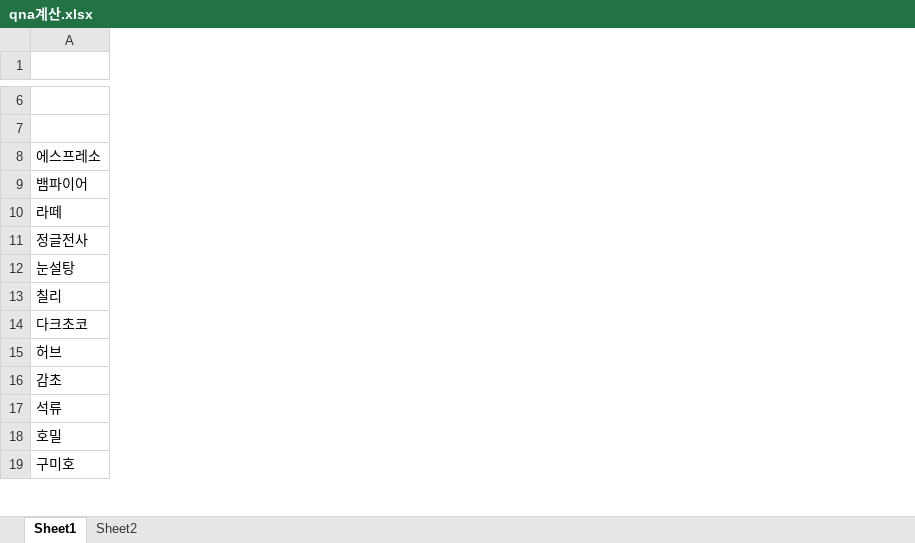
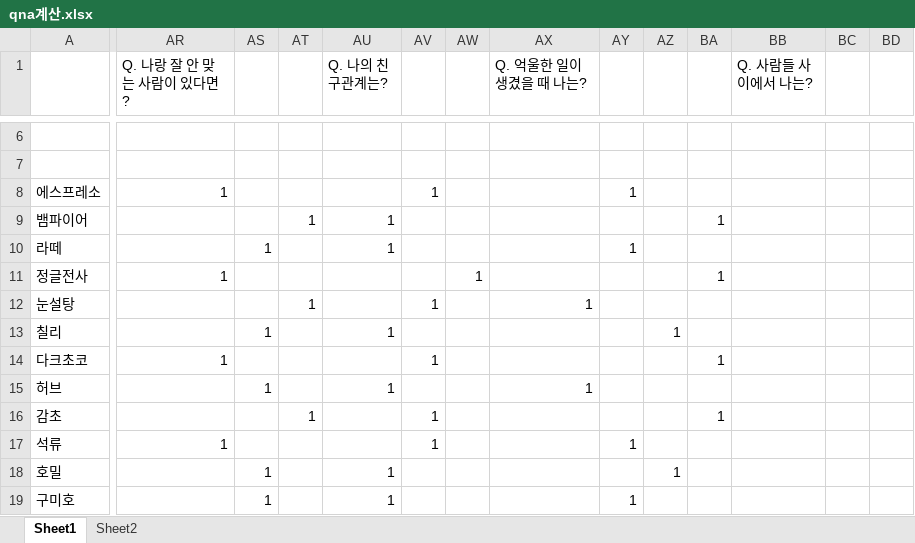
Before and after one commit to Hyo-Kyeong/Kingdom_Test, an Excel workbook: qna계산.xlsx, sheet Sheet1, drawn as a sheet; only a part is shown, gaps mark what is left out; values as stored, in another font and other column widths than the file's, no borders; the diff covers the shown part only; the diff names each change by its address in the sheet, - before the commit and + after, or states it on an @@ line.

```diff
--- a/qna계산.xlsx (sheet Sheet1)
+++ b/qna계산.xlsx (sheet Sheet1)
+column AR (Q. 나랑 잘 안 맞는 사람이 있다면?), rows 8-17: 1 |  |  | 1 |  |  | 1 |  |  | 1
+column AS, rows 10-19: 1 |  |  | 1 |  | 1 |  |  | 1 | 1
+column AT, rows 9-16: 1 |  |  | 1 |  |  |  | 1
+column AU (Q. 나의 친구관계는?), rows 9-19: 1 | 1 |  |  | 1 |  | 1 |  |  | 1 | 1
+column AV, rows 8-17: 1 |  |  |  | 1 |  | 1 |  | 1 | 1
+column AW, row 11: 1
+column AX (Q. 억울한 일이 생겼을 때 나는?), rows 12-15: 1 |  |  | 1
+column AY, rows 8-19: 1 |  | 1 |  |  |  |  |  |  | 1 |  | 1
+column AZ, rows 13-18: 1 |  |  |  |  | 1
+column BA, rows 9-16: 1 |  | 1 |  |  | 1 |  | 1
+column BB (Q. 사람들 사이에서 나는?), empty
+column BC, empty
+column BD, empty
```
Also changed, not shown: 4 added columns and 26 edited cells elsewhere in this sheet, formulas that keep their value, 3 other files.
